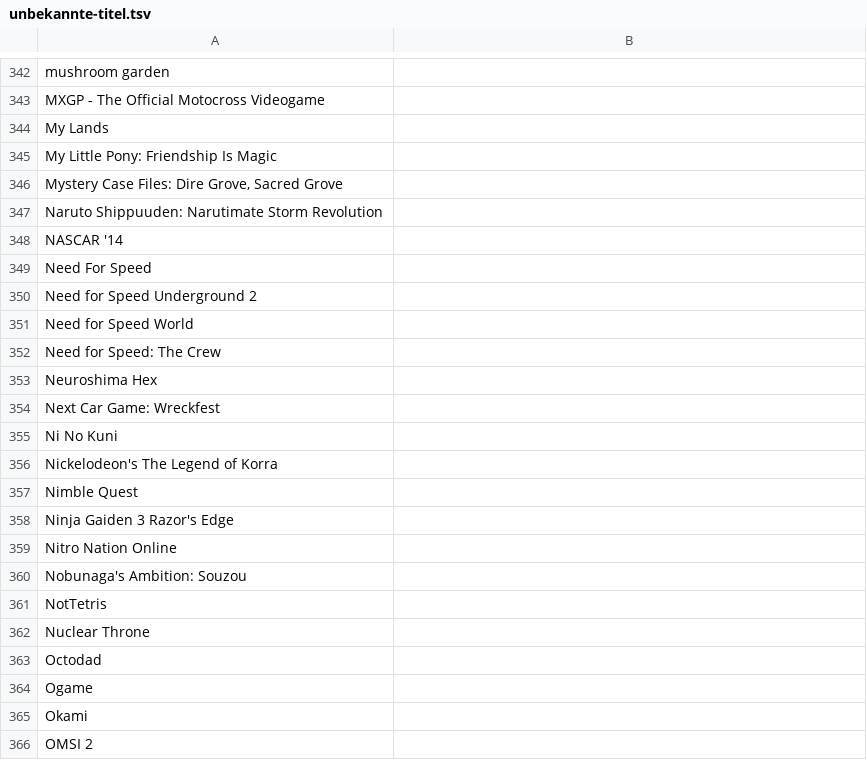
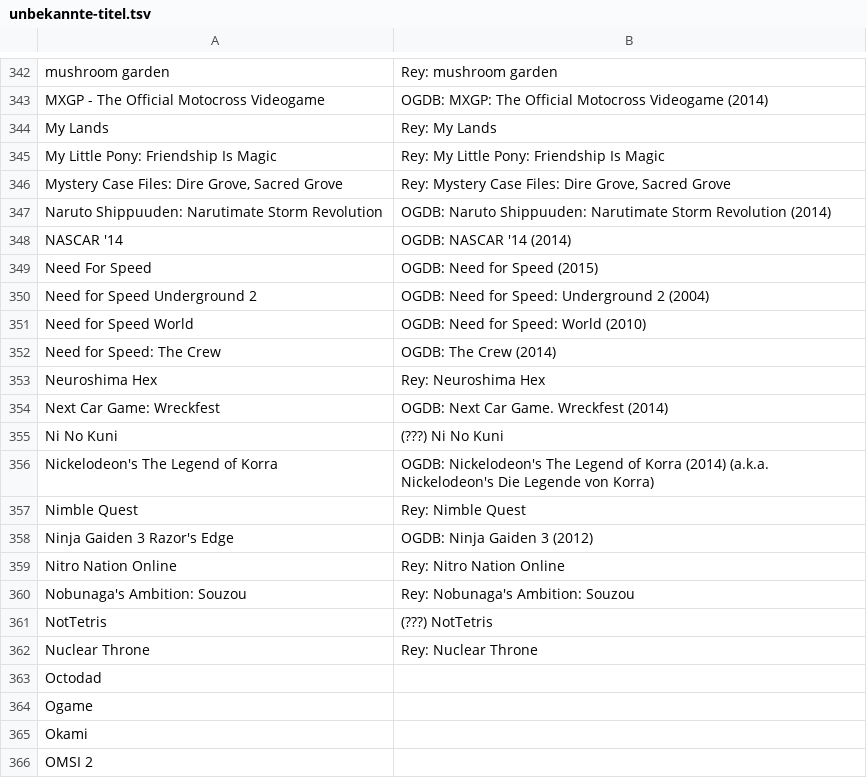
Before and after one commit to VDVC/Survey, a TSV file: daten/2014/unbekannte-titel.tsv, drawn as a sheet; only a part is shown, gaps mark what is left out; the diff covers the shown part only.

```diff
--- a/daten/2014/unbekannte-titel.tsv
+++ b/daten/2014/unbekannte-titel.tsv
@@ -342,22 +342,22 @@
-"mushroom garden"	""
-"MXGP - The Official Motocross Videogame"	""
-"My Lands"	""
-"My Little Pony: Friendship Is Magic"	""
-"Mystery Case Files: Dire Grove, Sacred Grove"	""
-"Naruto Shippuuden: Narutimate Storm Revolution"	""
-"NASCAR '14"	""
-"Need For Speed"	""
-"Need for Speed Underground 2"	""
-"Need for Speed World"	""
-"Need for Speed: The Crew"	""
-"Neuroshima Hex"	""
-"Next Car Game: Wreckfest"	""
-"Ni No Kuni"	""
-"Nickelodeon's The Legend of Korra"	""
-"Nimble Quest"	""
-"Ninja Gaiden 3 Razor's Edge"	""
-"Nitro Nation Online"	""
-"Nobunaga's Ambition: Souzou"	""
-"NotTetris"	""
-"Nuclear Throne"	""
+"mushroom garden"	"Rey: mushroom garden"
+"MXGP - The Official Motocross Videogame"	"OGDB: MXGP: The Official Motocross Videogame (2014) "
+"My Lands"	"Rey: My Lands"
+"My Little Pony: Friendship Is Magic"	"Rey: My Little Pony: Friendship Is Magic"
+"Mystery Case Files: Dire Grove, Sacred Grove"	"Rey: Mystery Case Files: Dire Grove, Sacred Grove"
+"Naruto Shippuuden: Narutimate Storm Revolution"	"OGDB: Naruto Shippuuden: Narutimate Storm Revolution (2014)"
+"NASCAR '14"	"OGDB: NASCAR '14 (2014)"
+"Need For Speed"	"OGDB: Need for Speed (2015)"
+"Need for Speed Underground 2"	"OGDB: Need for Speed: Underground 2 (2004)"
+"Need for Speed World"	"OGDB: Need for Speed: World (2010) "
+"Need for Speed: The Crew"	"OGDB: The Crew (2014) "
+"Neuroshima Hex"	"Rey: Neuroshima Hex"
+"Next Car Game: Wreckfest"	"OGDB: Next Car Game. Wreckfest (2014) "
+"Ni No Kuni"	"(???) Ni No Kuni"
+"Nickelodeon's The Legend of Korra"	"OGDB: Nickelodeon's The Legend of Korra (2014) (a.k.a. Nickelodeon's Die Legende von Korra)"
+"Nimble Quest"	"Rey: Nimble Quest"
+"Ninja Gaiden 3 Razor's Edge"	"OGDB: Ninja Gaiden 3 (2012) "
+"Nitro Nation Online"	"Rey: Nitro Nation Online"
+"Nobunaga's Ambition: Souzou"	"Rey: Nobunaga's Ambition: Souzou"
+"NotTetris"	"(???) NotTetris"
+"Nuclear Throne"	"Rey: Nuclear Throne"
 "Octodad"	""
```
Also changed, not shown: 56 edited cells elsewhere in this file.
